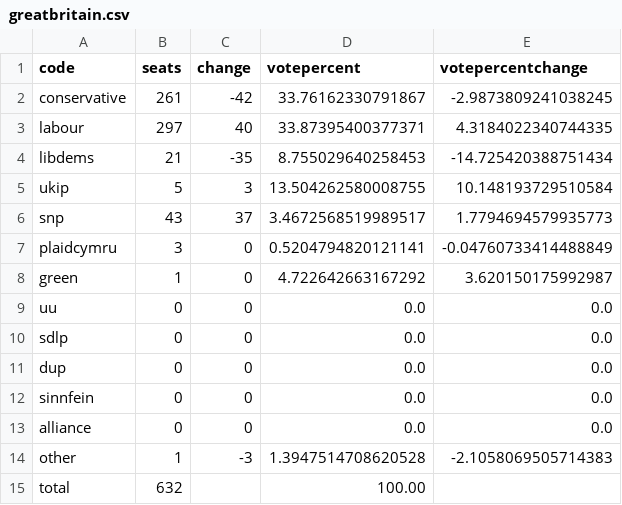
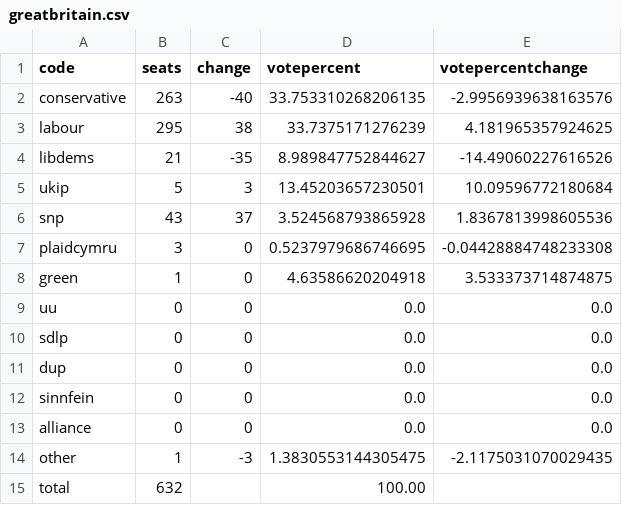
Before and after one commit to principalfish/principalfish.github.io, a CSV file: election2015/data/nowcastregions/greatbritain.csv, drawn as a sheet.

```diff
--- a/election2015/data/nowcastregions/greatbritain.csv
+++ b/election2015/data/nowcastregions/greatbritain.csv
@@ -1,9 +1,9 @@
 code,seats,change,votepercent,votepercentchange
-conservative,261,-42,33.76162330791867,-2.9873809241038245
-labour,297,40,33.87395400377371,4.3184022340744335
-libdems,21,-35,8.755029640258453,-14.725420388751434
-ukip,5,3,13.504262580008755,10.148193729510584
-snp,43,37,3.4672568519989517,1.7794694579935773
-plaidcymru,3,0,0.5204794820121141,-0.04760733414488849
-green,1,0,4.722642663167292,3.620150175992987
+conservative,263,-40,33.753310268206135,-2.9956939638163576
+labour,295,38,33.7375171276239,4.181965357924625
+libdems,21,-35,8.989847752844627,-14.49060227616526
+ukip,5,3,13.45203657230501,10.09596772180684
+snp,43,37,3.524568793865928,1.8367813998605536
+plaidcymru,3,0,0.5237979686746695,-0.04428884748233308
+green,1,0,4.63586620204918,3.533373714874875
 uu,0,0,0.0,0.0
@@ -13,3 +13,3 @@ sinnfein,0,0,0.0,0.0
 alliance,0,0,0.0,0.0
-other,1,-3,1.3947514708620528,-2.1058069505714383
+other,1,-3,1.3830553144305475,-2.1175031070029435
 total,632,,100.00,
```
Also changed, not shown: election2015/data/info.csv, election2015/data/nowcast.csv, 31 other files.
